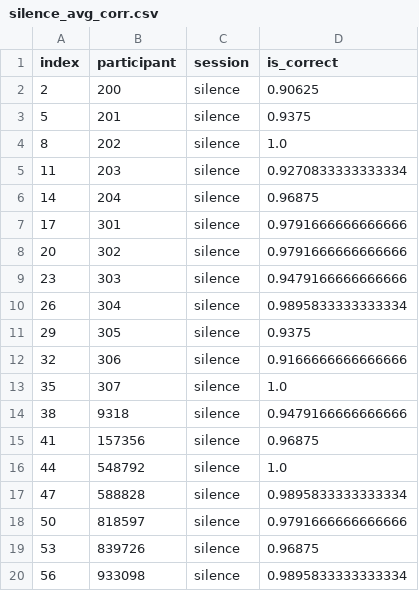
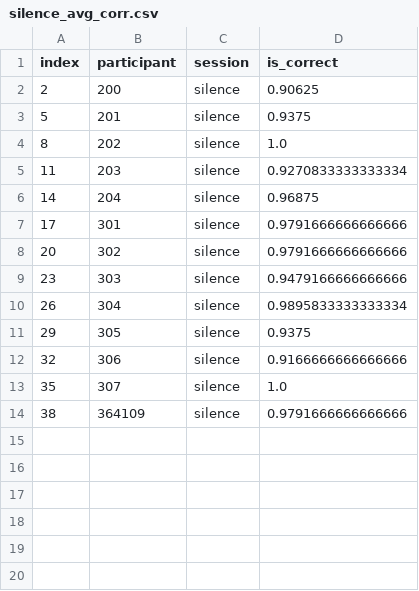
Before and after one commit to shakirmshaker/CognitiveScience, a CSV file: silence_avg_corr.csv, drawn as a sheet.

```diff
--- a/silence_avg_corr.csv
+++ b/silence_avg_corr.csv
@@ -13,8 +13,2 @@ index,participant,session,is_correct
 35,307,silence,1.0
-38,9318,silence,0.9479166666666666
-41,157356,silence,0.96875
-44,548792,silence,1.0
-47,588828,silence,0.9895833333333334
-50,818597,silence,0.9791666666666666
-53,839726,silence,0.96875
-56,933098,silence,0.9895833333333334
+38,364109,silence,0.9791666666666666
```
Also changed, not shown: all_avg_corr.csv, all_avg_rt.csv, 7 other files.
